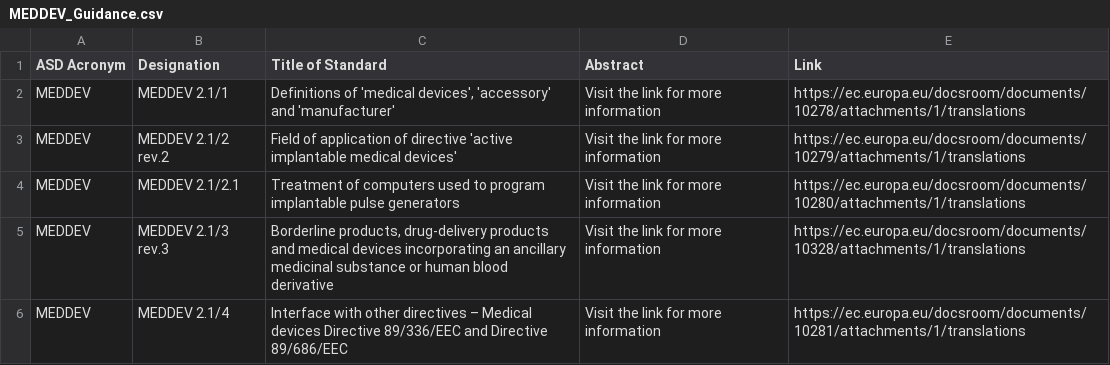
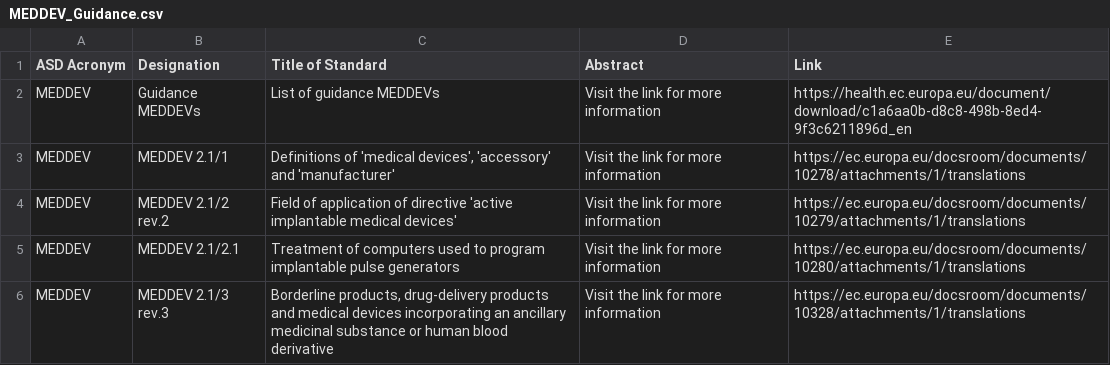
Before and after one commit to MartinCKing/Standards-Selector, a CSV file: MEDDEV_Guidance.csv, drawn as a sheet; only a part is shown; the shorter side is filled out with more unchanged rows; the diff names each change by its address in the sheet, - before the commit and + after, or states it on an @@ line.

Commit message:
Update MEDDEV_Guidance.csv

```diff
--- a/MEDDEV_Guidance.csv
+++ b/MEDDEV_Guidance.csv
+row 2: MEDDEV | Guidance MEDDEVs | List of guidance MEDDEVs | Visit the link for more information | https://health.ec.europa.eu/document/download/c1a6aa0b-d8c8-498b-8ed4-9f3c6211896d_en
```
